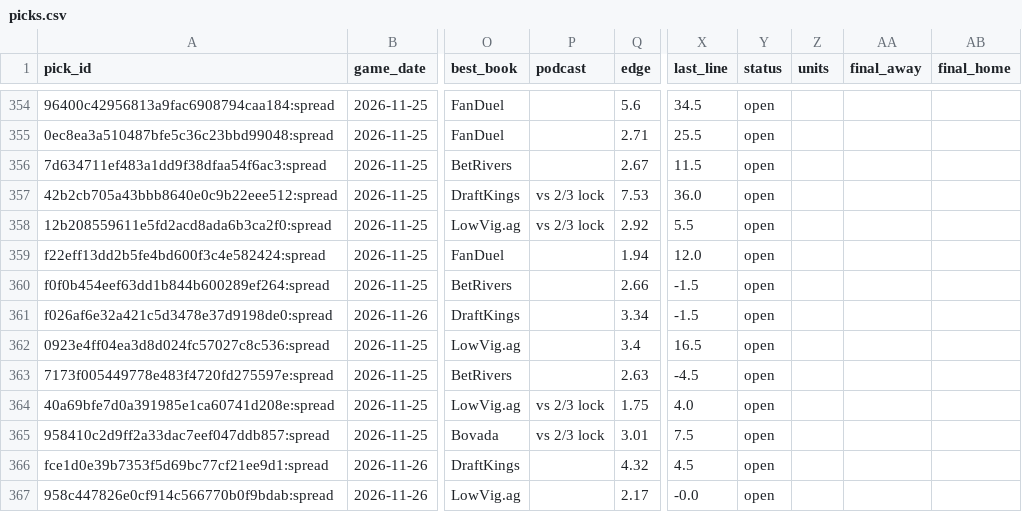
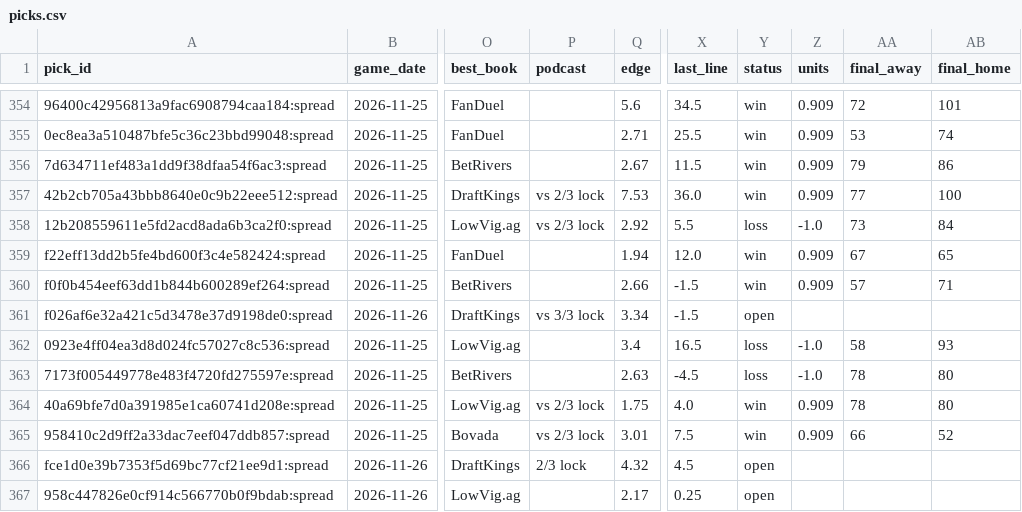
Before and after one commit to wheehawk/CBB_Mispricing, a CSV file: data/picks.csv, drawn as a sheet; only a part is shown, gaps mark what is left out; the diff covers the shown part only; the diff names each change by its address in the sheet, - before the commit and + after, or states it on an @@ line.

```diff
--- a/data/picks.csv
+++ b/data/picks.csv
-Y354:Y357 (status): open
+Y354:Y357 (status): win
-Z354:Z357 (units): (empty)
+Z354:Z357 (units): 0.909
-AA354 (final_away): (empty)
+AA354 (final_away): 72
-AB354 (final_home): (empty)
+AB354 (final_home): 101
-AA355 (final_away): (empty)
+AA355 (final_away): 53
-AB355 (final_home): (empty)
+AB355 (final_home): 74
-AA356 (final_away): (empty)
+AA356 (final_away): 79
-AB356 (final_home): (empty)
+AB356 (final_home): 86
-AA357 (final_away): (empty)
+AA357 (final_away): 77
-AB357 (final_home): (empty)
+AB357 (final_home): 100
-Y358 (status): open
+Y358 (status): loss
-Z358 (units): (empty)
+Z358 (units): -1.0
-AA358 (final_away): (empty)
+AA358 (final_away): 73
-AB358 (final_home): (empty)
+AB358 (final_home): 84
-Y359:Y360 (status): open
+Y359:Y360 (status): win
-Z359:Z360 (units): (empty)
+Z359:Z360 (units): 0.909
-AA359 (final_away): (empty)
+AA359 (final_away): 67
-AB359 (final_home): (empty)
+AB359 (final_home): 65
-AA360 (final_away): (empty)
+AA360 (final_away): 57
-AB360 (final_home): (empty)
+AB360 (final_home): 71
-P361 (podcast): (empty)
+P361 (podcast): vs 3/3 lock
-Y362:Y363 (status): open
+Y362:Y363 (status): loss
-Z362:Z363 (units): (empty)
+Z362:Z363 (units): -1.0
-AA362 (final_away): (empty)
+AA362 (final_away): 58
-AB362 (final_home): (empty)
+AB362 (final_home): 93
-AA363:AA364 (final_away): (empty)
+AA363:AA364 (final_away): 78
-AB363:AB364 (final_home): (empty)
+AB363:AB364 (final_home): 80
-Y364:Y365 (status): open
+Y364:Y365 (status): win
-Z364:Z365 (units): (empty)
+Z364:Z365 (units): 0.909
-AA365 (final_away): (empty)
+AA365 (final_away): 66
-AB365 (final_home): (empty)
+AB365 (final_home): 52
-P366 (podcast): (empty)
+P366 (podcast): 2/3 lock
-X367 (last_line): -0.0
+X367 (last_line): 0.25
```
Also changed, not shown: 3 added rows and 43 edited cells elsewhere in this file, data/lines_log.csv, 3 other files.
